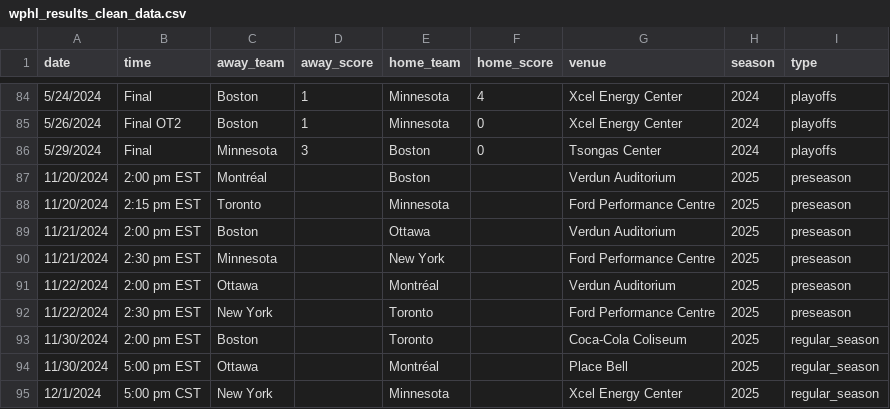
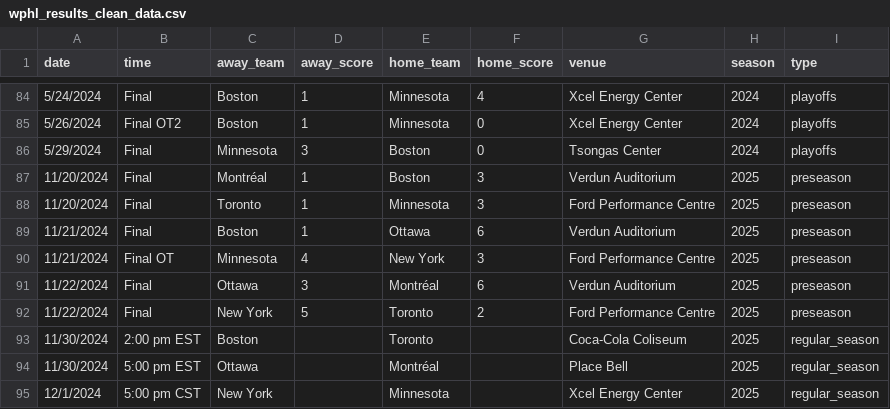
Before and after one commit to ericjohannes/pwhl-elo, a CSV file: data/input/wphl_results_clean_data.csv, drawn as a sheet; only a part is shown, gaps mark what is left out.

Commit message:
adds new scores

```diff
--- a/data/input/wphl_results_clean_data.csv
+++ b/data/input/wphl_results_clean_data.csv
@@ -86,8 +86,8 @@ date,time,away_team,away_score,home_team,home_score,venue,season,type
 5/29/2024,Final,Minnesota,3,Boston,0,Tsongas Center,2024,playoffs
-11/20/2024,2:00 pm EST,Montréal,,Boston,,Verdun Auditorium,2025,preseason
-11/20/2024,2:15 pm EST,Toronto,,Minnesota,,Ford Performance Centre,2025,preseason
-11/21/2024,2:00 pm EST,Boston,,Ottawa,,Verdun Auditorium,2025,preseason
-11/21/2024,2:30 pm EST,Minnesota,,New York,,Ford Performance Centre,2025,preseason
-11/22/2024,2:00 pm EST,Ottawa,,Montréal,,Verdun Auditorium,2025,preseason
-11/22/2024,2:30 pm EST,New York,,Toronto,,Ford Performance Centre,2025,preseason
+11/20/2024,Final,Montréal,1,Boston,3,Verdun Auditorium,2025,preseason
+11/20/2024,Final,Toronto,1,Minnesota,3,Ford Performance Centre,2025,preseason
+11/21/2024,Final,Boston,1,Ottawa,6,Verdun Auditorium,2025,preseason
+11/21/2024,Final OT,Minnesota,4,New York,3,Ford Performance Centre,2025,preseason
+11/22/2024,Final,Ottawa,3,Montréal,6,Verdun Auditorium,2025,preseason
+11/22/2024,Final,New York,5,Toronto,2,Ford Performance Centre,2025,preseason
 11/30/2024,2:00 pm EST,Boston,,Toronto,,Coca-Cola Coliseum,2025,regular_season
```
